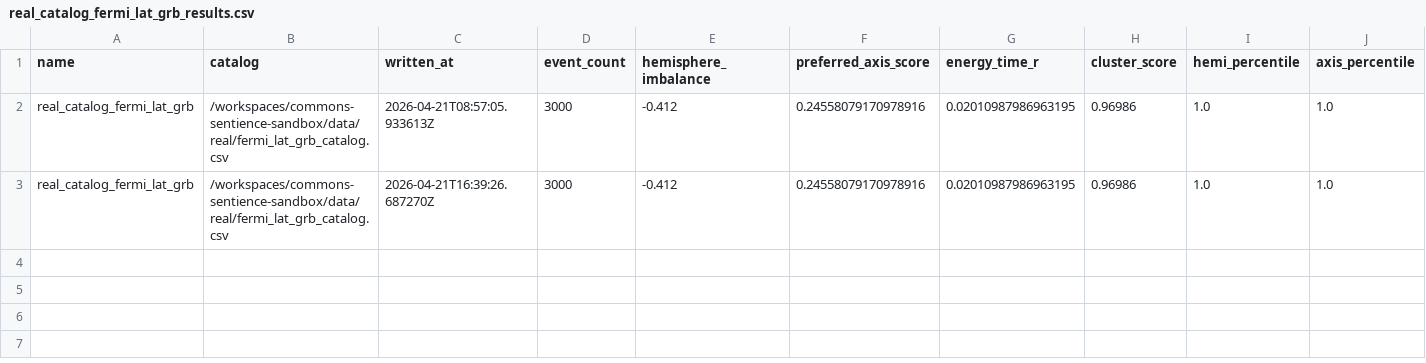
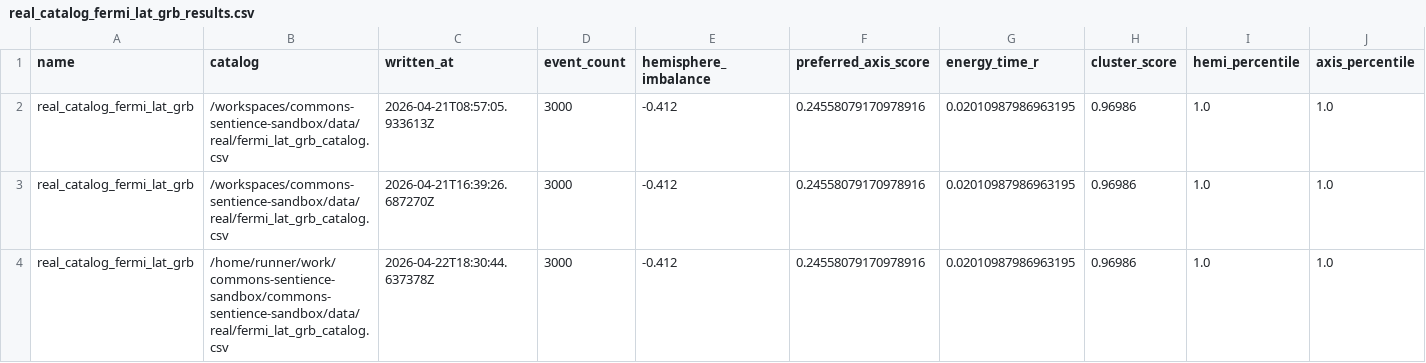
Before and after one commit to mommommy1960-lang/commons-sentience-sandbox, a CSV file: outputs/public_anisotropy/real_fermi_lat_grb/real_catalog_fermi_lat_grb_results.csv, drawn as a sheet; only a part is shown; rows hold the shown columns only; the diff names each change by its address in the sheet, - before the commit and + after, or states it on an @@ line.

```diff
--- a/outputs/public_anisotropy/real_fermi_lat_grb/real_catalog_fermi_lat_grb_results.csv
+++ b/outputs/public_anisotropy/real_fermi_lat_grb/real_catalog_fermi_lat_grb_results.csv
+row 4: real_catalog_fermi_lat_grb | /home/runner/work/commons-sentience-sandbox/commons-sentience-sandbox/data/real/fermi_lat_grb_catalog.csv | 2026-04-22T18:30:44.637378Z | 3000 | -0.412 | 0.24558079170978916 | 0.02010987986963195 | 0.96986 | 1.0 | 1.0
```
Also changed, not shown: outputs/public_anisotropy/synth_isotropic/synth_isotropic_example_results.csv, outputs/public_anisotropy/synth_preferred_axis/synth_preferred_axis_example_results.csv, 9 other files.
